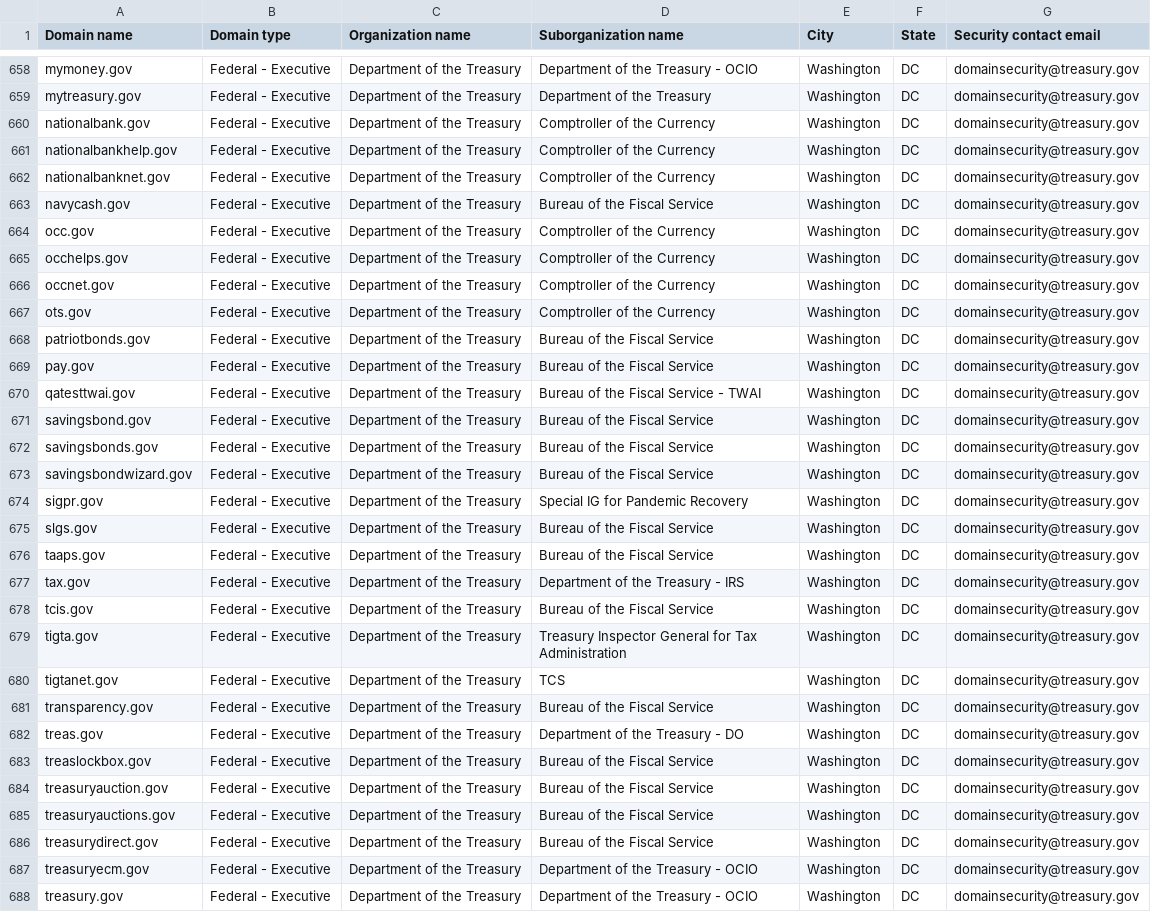
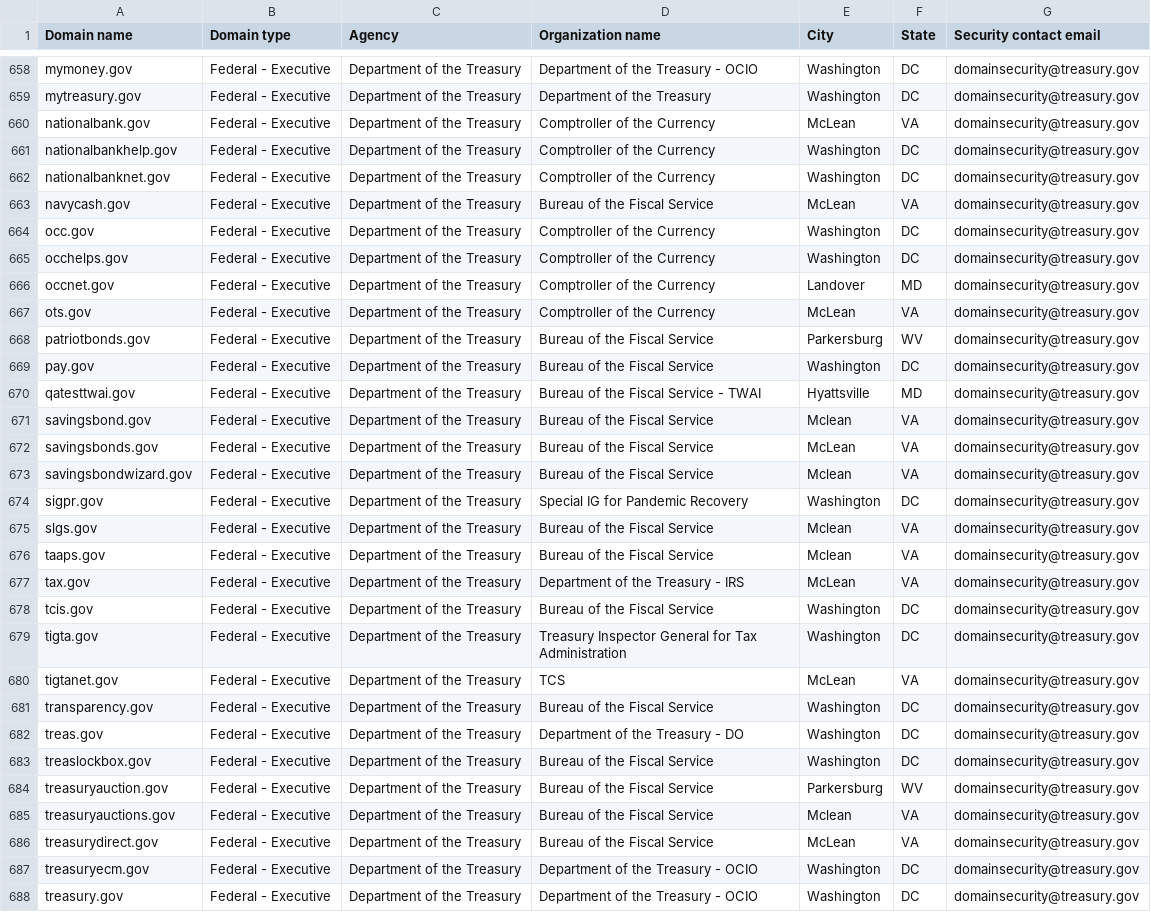
Before and after one commit to cisagov/dotgov-data-staging, a CSV file: current-federal-yellowstone.csv, drawn as a sheet; only a part is shown, gaps mark what is left out; the diff covers the shown part only; the diff names each change by its address in the sheet, - before the commit and + after, or states it on an @@ line.

Commit message:
Revert "Flat: latest data (2025-12-10T22:10:45.668Z)"
This reverts commit 80d74a74859dc4cffa928457767a9ef9d2028bc2.

```diff
--- a/current-federal-yellowstone.csv
+++ b/current-federal-yellowstone.csv
-C1: Organization name
+C1: Agency
-D1: Suborganization name
+D1: Organization name
-E660 (City): Washington
+E660 (City): McLean
-F660 (State): DC
+F660 (State): VA
-E663 (City): Washington
+E663 (City): McLean
-F663 (State): DC
+F663 (State): VA
-E666 (City): Washington
+E666 (City): Landover
-F666 (State): DC
+F666 (State): MD
-E667 (City): Washington
+E667 (City): McLean
-F667 (State): DC
+F667 (State): VA
-E668 (City): Washington
+E668 (City): Parkersburg
-F668 (State): DC
+F668 (State): WV
-E670 (City): Washington
+E670 (City): Hyattsville
-F670 (State): DC
+F670 (State): MD
-E671 (City): Washington
+E671 (City): Mclean
-F671:F673 (State): DC
+F671:F673 (State): VA
-E672 (City): Washington
+E672 (City): McLean
-E673 (City): Washington
+E673 (City): Mclean
-E675:E676 (City): Washington
+E675:E676 (City): Mclean
-F675:F677 (State): DC
+F675:F677 (State): VA
-E677 (City): Washington
+E677 (City): McLean
-E680 (City): Washington
+E680 (City): McLean
-F680 (State): DC
+F680 (State): VA
-E684 (City): Washington
+E684 (City): Parkersburg
-F684 (State): DC
+F684 (State): WV
-E685 (City): Washington
+E685 (City): Mclean
-F685:F686 (State): DC
+F685:F686 (State): VA
-E686 (City): Washington
+E686 (City): McLean
```
Also changed, not shown: 114 edited cells elsewhere in this file, 1 other file.
